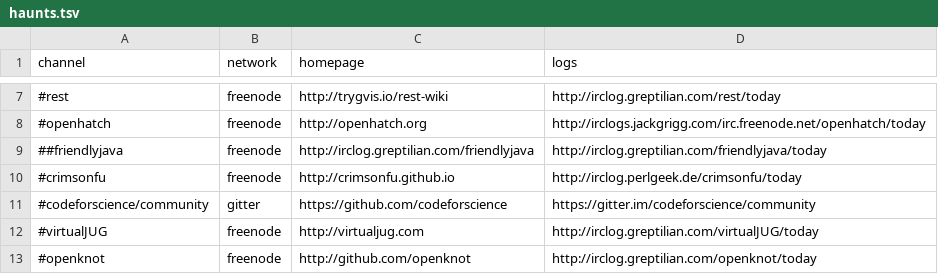
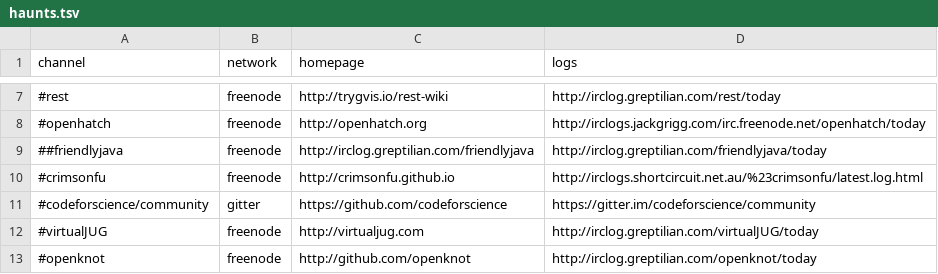
Before and after one commit to pdurbin/wiki, a TSV file: haunts/haunts.tsv, drawn as a sheet; only a part is shown, gaps mark what is left out.

Commit message:
new URL for IRC logs for #crimsonfu
Discussion at http://irclog.greptilian.com/sourcefu/2018-06-06

```diff
--- a/haunts/haunts.tsv
+++ b/haunts/haunts.tsv
@@ -9,3 +9,3 @@ channel	network	homepage	logs
 ##friendlyjava	freenode	http://irclog.greptilian.com/friendlyjava	http://irclog.greptilian.com/friendlyjava/today
-#crimsonfu	freenode	http://crimsonfu.github.io	http://irclog.perlgeek.de/crimsonfu/today
+#crimsonfu	freenode	http://crimsonfu.github.io	http://irclogs.shortcircuit.net.au/%23crimsonfu/latest.log.html
 #codeforscience/community	gitter	https://github.com/codeforscience	https://gitter.im/codeforscience/community
```
